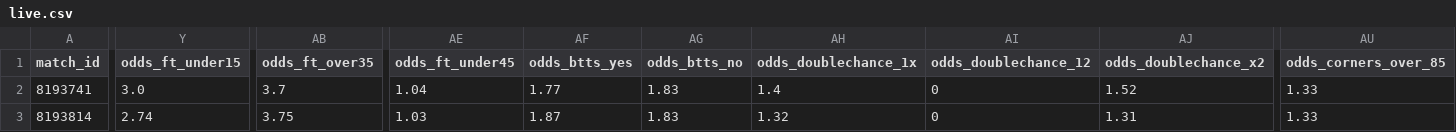
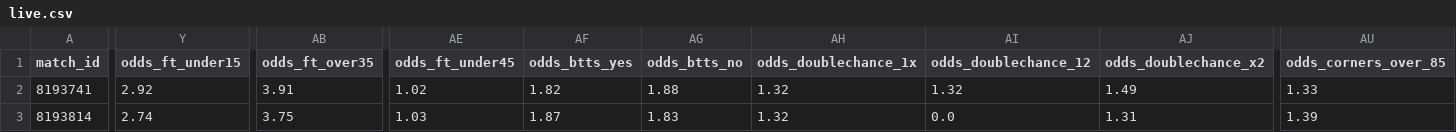
Before and after one commit to iampreetdave/new-football, a CSV file: live.csv, drawn as a sheet; only a part is shown, gaps mark what is left out; the diff names each change by its address in the sheet, - before the commit and + after, or states it on an @@ line.

```diff
--- a/live.csv
+++ b/live.csv
-Y2 (odds_ft_under15): 3.0
+Y2 (odds_ft_under15): 2.92
-AB2 (odds_ft_over35): 3.7
+AB2 (odds_ft_over35): 3.91
-AE2 (odds_ft_under45): 1.04
+AE2 (odds_ft_under45): 1.02
-AF2 (odds_btts_yes): 1.77
+AF2 (odds_btts_yes): 1.82
-AG2 (odds_btts_no): 1.83
+AG2 (odds_btts_no): 1.88
-AH2 (odds_doublechance_1x): 1.4
+AH2 (odds_doublechance_1x): 1.32
-AI2 (odds_doublechance_12): 0
+AI2 (odds_doublechance_12): 1.32
-AJ2 (odds_doublechance_x2): 1.52
+AJ2 (odds_doublechance_x2): 1.49
-AI3 (odds_doublechance_12): 0
+AI3 (odds_doublechance_12): 0.0
-AU3 (odds_corners_over_85): 1.33
+AU3 (odds_corners_over_85): 1.39
```
